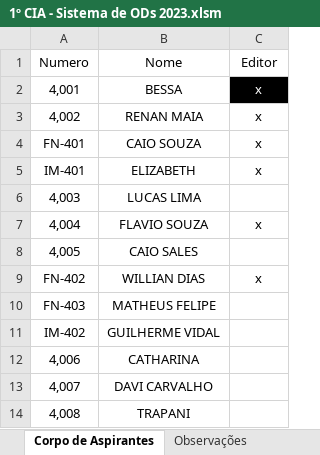
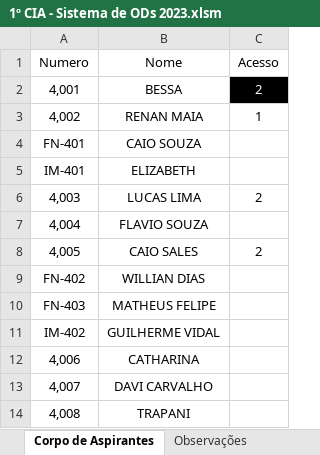
Before and after one commit to Gustavo-Vieira-Gomes/WebAppEscolaNaval, an Excel workbook: 1º CIA - Sistema de ODs 2023.xlsm, sheet Corpo de Aspirantes, drawn as a sheet; only a part is shown; values as stored, in another font and other column widths than the file's, no borders; the diff names each change by its address in the sheet, - before the commit and + after, or states it on an @@ line.

```diff
--- a/1º CIA - Sistema de ODs 2023.xlsm (sheet Corpo de Aspirantes)
+++ b/1º CIA - Sistema de ODs 2023.xlsm (sheet Corpo de Aspirantes)
-C1: Editor
+C1: Acesso
-C2 (Acesso): x
+C2 (Acesso): 2
-C3 (Acesso): x
+C3 (Acesso): 1
-C4:C5 (Acesso): x
+C4:C5 (Acesso): (empty)
-C6 (Acesso): (empty)
+C6 (Acesso): 2
-C7 (Acesso): x
+C7 (Acesso): (empty)
-C8 (Acesso): (empty)
+C8 (Acesso): 2
-C9 (Acesso): x
+C9 (Acesso): (empty)
```
Also changed, not shown: 8 other files.
